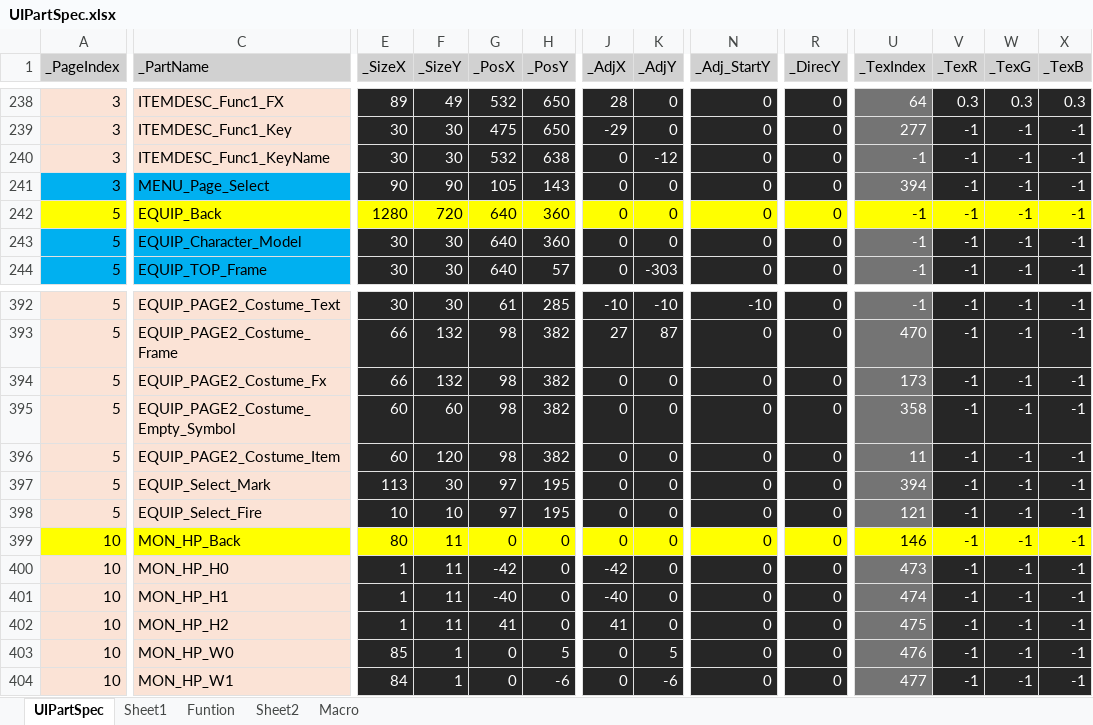
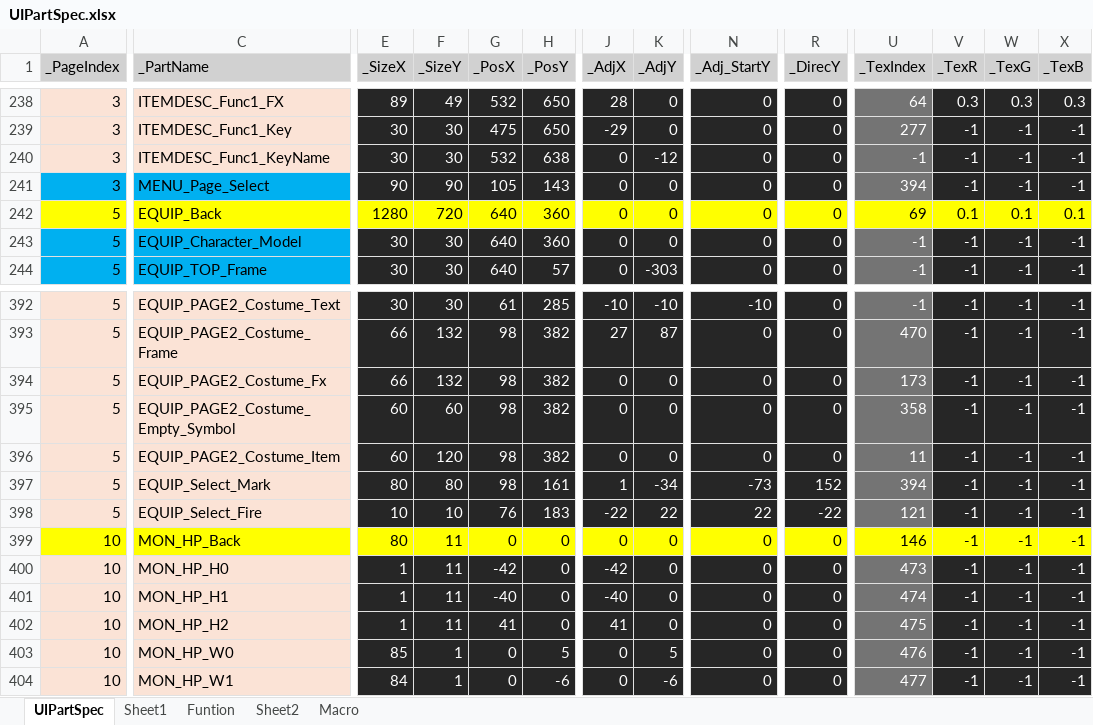
Before and after one commit to rlatjddyd92/Dx11_LiesOfP, an Excel workbook: Framework_DX11/Tools/Bin/DataFiles/UIPartSpec.xlsx, sheet UIPartSpec, drawn as a sheet; only a part is shown, gaps mark what is left out; values as stored, in another font and other column widths than the file's, no borders; the diff covers the shown part only; the diff names each change by its address in the sheet, - before the commit and + after, or states it on an @@ line.

```diff
--- a/Framework_DX11/Tools/Bin/DataFiles/UIPartSpec.xlsx (sheet UIPartSpec)
+++ b/Framework_DX11/Tools/Bin/DataFiles/UIPartSpec.xlsx (sheet UIPartSpec)
-U242 (_TexIndex): -1
+U242 (_TexIndex): 69
-V242 (_TexR): -1
+V242 (_TexR): 0.1
-W242 (_TexG): -1
+W242 (_TexG): 0.1
-X242 (_TexB): -1
+X242 (_TexB): 0.1
-E397 (_SizeX): 113
+E397 (_SizeX): 80
-F397 (_SizeY): 30
+F397 (_SizeY): 80
-G397 (_PosX): 97
+G397 (_PosX): 98
-H397 (_PosY): 195
+H397 (_PosY): 161
-J397 (_AdjX): 0
+J397 (_AdjX): 1
-K397 (_AdjY): 0
+K397 (_AdjY): -34
-N397 (_Adj_StartY): 0
+N397 (_Adj_StartY): -73
-R397 (_DirecY): 0
+R397 (_DirecY): 152
-G398 (_PosX): 97
+G398 (_PosX): 76
-H398 (_PosY): 195
+H398 (_PosY): 183
-J398 (_AdjX): 0
+J398 (_AdjX): -22
-K398 (_AdjY): 0
+K398 (_AdjY): 22
-N398 (_Adj_StartY): 0
+N398 (_Adj_StartY): 22
-R398 (_DirecY): 0
+R398 (_DirecY): -22
```
Also changed, not shown: 5 edited cells elsewhere in this sheet, 12 other files.
